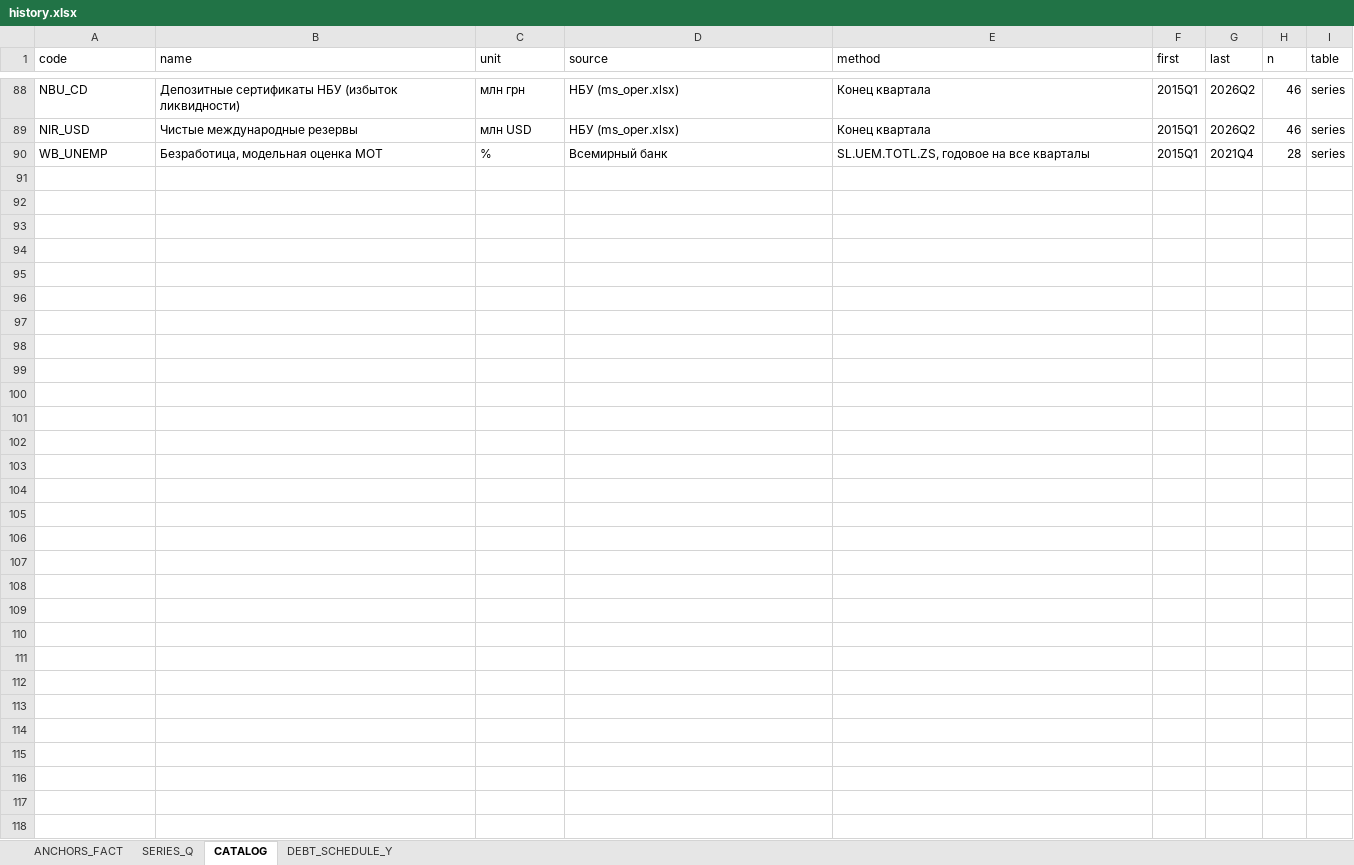
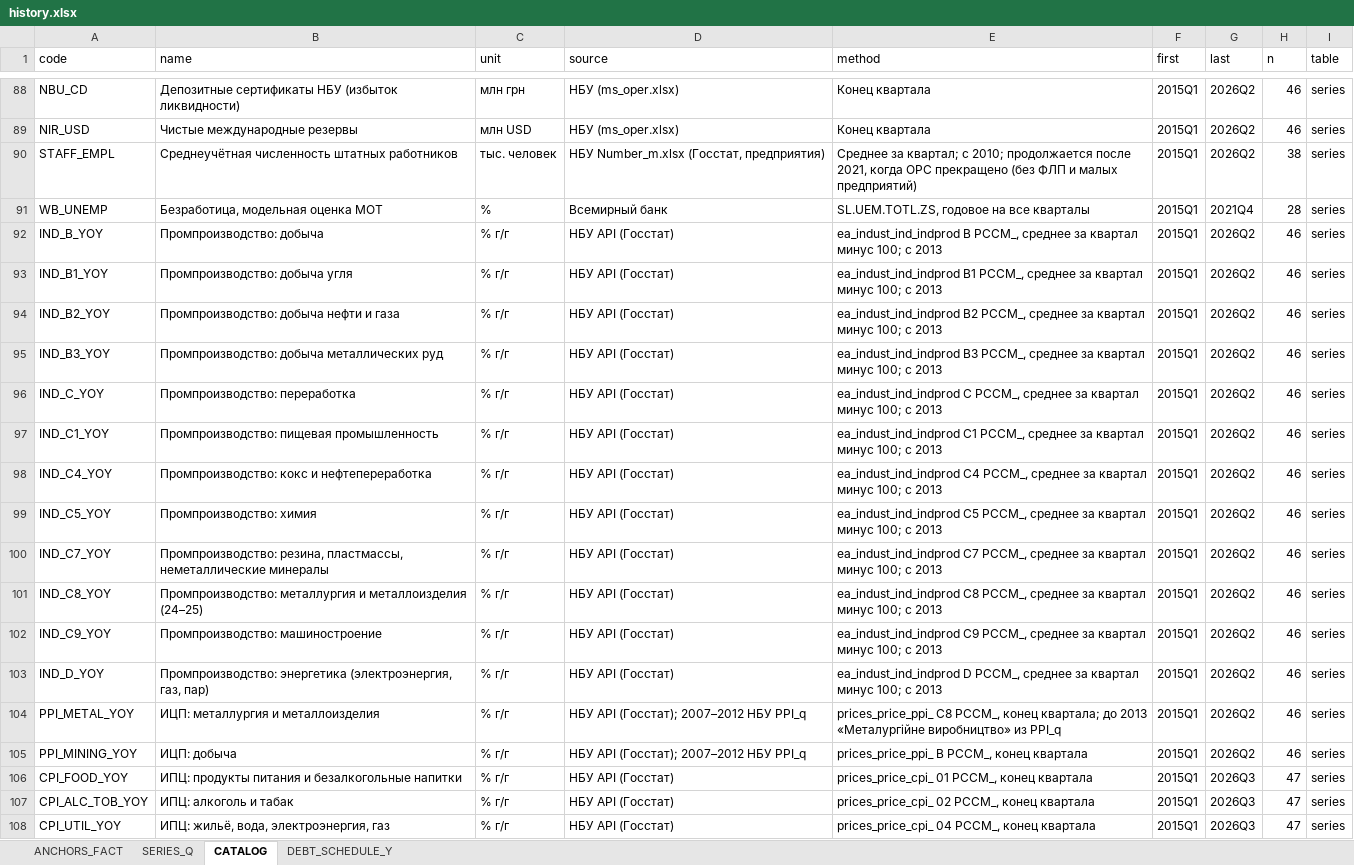
Before and after one commit to andyshev79/macromodel-ukraine, an Excel workbook: data/history/history.xlsx, sheet CATALOG, drawn as a sheet; only a part is shown, gaps mark what is left out; values as stored, in another font and other column widths than the file's, no borders; the diff covers the shown part only; the diff names each change by its address in the sheet, - before the commit and + after, or states it on an @@ line.

```diff
--- a/data/history/history.xlsx (sheet CATALOG)
+++ b/data/history/history.xlsx (sheet CATALOG)
+row 90: STAFF_EMPL | Среднеучётная численность штатных работников | тыс. человек | НБУ Number_m.xlsx (Госстат, предприятия) | Среднее за квартал; с 2010; продолжается после 2021, когда ОРС прекращено (без ФЛП и малых предприятий) | 2015Q1 | 2026Q2 | 38 | series
+row 92: IND_B_YOY | Промпроизводство: добыча | % г/г | НБУ API (Госстат) | ea_indust_ind_indprod B PCCM_, среднее за квартал минус 100; с 2013 | 2015Q1 | 2026Q2 | 46 | series
+row 93: IND_B1_YOY | Промпроизводство: добыча угля | % г/г | НБУ API (Госстат) | ea_indust_ind_indprod B1 PCCM_, среднее за квартал минус 100; с 2013 | 2015Q1 | 2026Q2 | 46 | series
+row 94: IND_B2_YOY | Промпроизводство: добыча нефти и газа | % г/г | НБУ API (Госстат) | ea_indust_ind_indprod B2 PCCM_, среднее за квартал минус 100; с 2013 | 2015Q1 | 2026Q2 | 46 | series
+row 95: IND_B3_YOY | Промпроизводство: добыча металлических руд | % г/г | НБУ API (Госстат) | ea_indust_ind_indprod B3 PCCM_, среднее за квартал минус 100; с 2013 | 2015Q1 | 2026Q2 | 46 | series
+row 96: IND_C_YOY | Промпроизводство: переработка | % г/г | НБУ API (Госстат) | ea_indust_ind_indprod C PCCM_, среднее за квартал минус 100; с 2013 | 2015Q1 | 2026Q2 | 46 | series
+row 97: IND_C1_YOY | Промпроизводство: пищевая промышленность | % г/г | НБУ API (Госстат) | ea_indust_ind_indprod C1 PCCM_, среднее за квартал минус 100; с 2013 | 2015Q1 | 2026Q2 | 46 | series
+row 98: IND_C4_YOY | Промпроизводство: кокс и нефтепереработка | % г/г | НБУ API (Госстат) | ea_indust_ind_indprod C4 PCCM_, среднее за квартал минус 100; с 2013 | 2015Q1 | 2026Q2 | 46 | series
+row 99: IND_C5_YOY | Промпроизводство: химия | % г/г | НБУ API (Госстат) | ea_indust_ind_indprod C5 PCCM_, среднее за квартал минус 100; с 2013 | 2015Q1 | 2026Q2 | 46 | series
+row 100: IND_C7_YOY | Промпроизводство: резина, пластмассы, неметаллические минералы | % г/г | НБУ API (Госстат) | ea_indust_ind_indprod C7 PCCM_, среднее за квартал минус 100; с 2013 | 2015Q1 | 2026Q2 | 46 | series
+row 101: IND_C8_YOY | Промпроизводство: металлургия и металлоизделия (24–25) | % г/г | НБУ API (Госстат) | ea_indust_ind_indprod C8 PCCM_, среднее за квартал минус 100; с 2013 | 2015Q1 | 2026Q2 | 46 | series
+row 102: IND_C9_YOY | Промпроизводство: машиностроение | % г/г | НБУ API (Госстат) | ea_indust_ind_indprod C9 PCCM_, среднее за квартал минус 100; с 2013 | 2015Q1 | 2026Q2 | 46 | series
+row 103: IND_D_YOY | Промпроизводство: энергетика (электроэнергия, газ, пар) | % г/г | НБУ API (Госстат) | ea_indust_ind_indprod D PCCM_, среднее за квартал минус 100; с 2013 | 2015Q1 | 2026Q2 | 46 | series
+row 104: PPI_METAL_YOY | ИЦП: металлургия и металлоизделия | % г/г | НБУ API (Госстат); 2007–2012 НБУ PPI_q | prices_price_ppi_ C8 PCCM_, конец квартала; до 2013 «Металургійне виробництво» из PPI_q | 2015Q1 | 2026Q2 | 46 | series
+row 105: PPI_MINING_YOY | ИЦП: добыча | % г/г | НБУ API (Госстат); 2007–2012 НБУ PPI_q | prices_price_ppi_ B PCCM_, конец квартала | 2015Q1 | 2026Q2 | 46 | series
+row 106: CPI_FOOD_YOY | ИПЦ: продукты питания и безалкогольные напитки | % г/г | НБУ API (Госстат) | prices_price_cpi_ 01 PCCM_, конец квартала | 2015Q1 | 2026Q3 | 47 | series
+row 107: CPI_ALC_TOB_YOY | ИПЦ: алкоголь и табак | % г/г | НБУ API (Госстат) | prices_price_cpi_ 02 PCCM_, конец квартала | 2015Q1 | 2026Q3 | 47 | series
+row 108: CPI_UTIL_YOY | ИПЦ: жильё, вода, электроэнергия, газ | % г/г | НБУ API (Госстат) | prices_price_cpi_ 04 PCCM_, конец квартала | 2015Q1 | 2026Q3 | 47 | series
```
Also changed, not shown: 49 added rows and 6 edited cells elsewhere in this sheet, sheet SERIES_Q, sheet ANCHORS_FACT, 16 other files.
